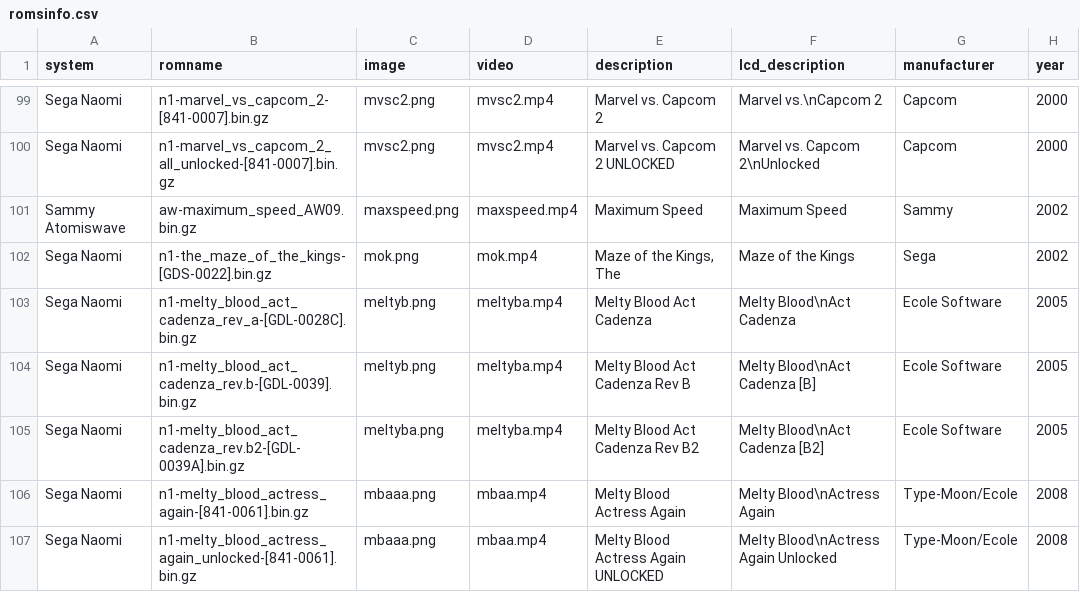
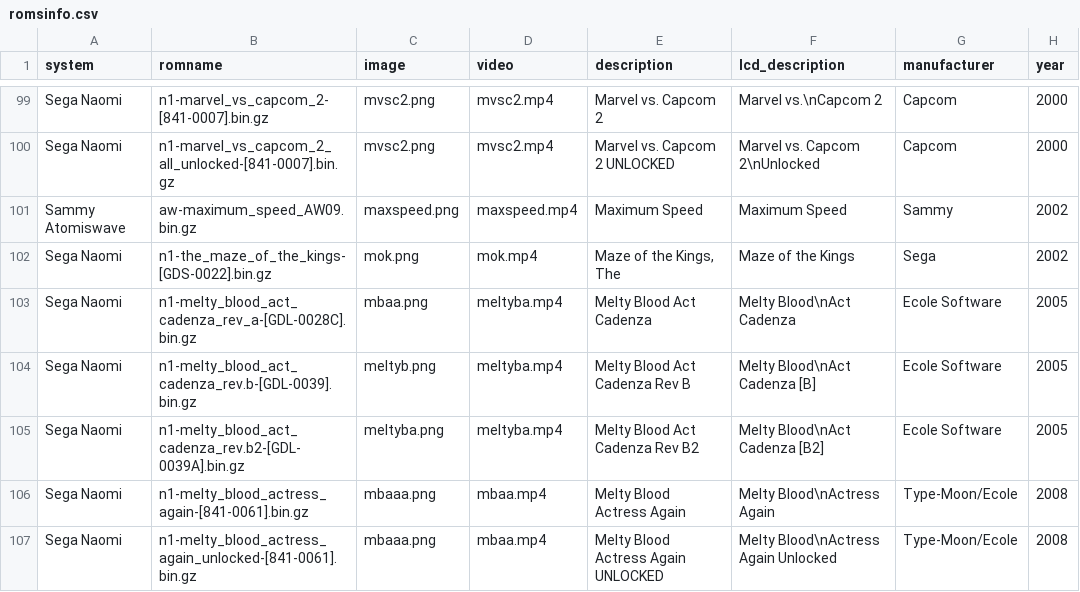
Before and after one commit to darkgrue/WiPiNetbooter, a CSV file: boot/config/romsinfo.csv, drawn as a sheet; only a part is shown, gaps mark what is left out; the diff names each change by its address in the sheet, - before the commit and + after, or states it on an @@ line.

Commit message:
Update romsinfo.csv

```diff
--- a/boot/config/romsinfo.csv
+++ b/boot/config/romsinfo.csv
-C103 (image): meltyb.png
+C103 (image): mbaa.png
```
